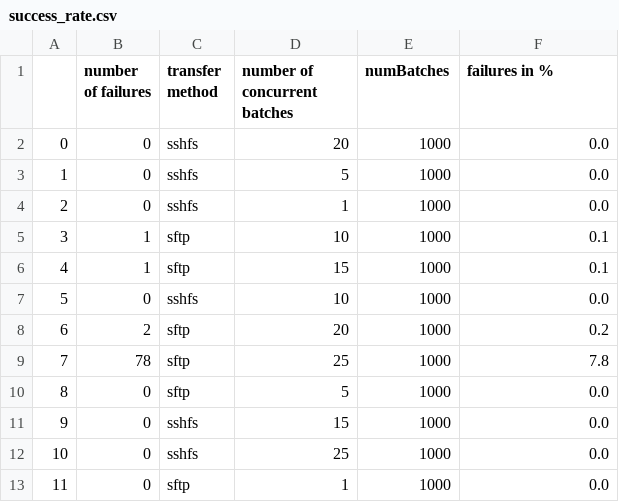
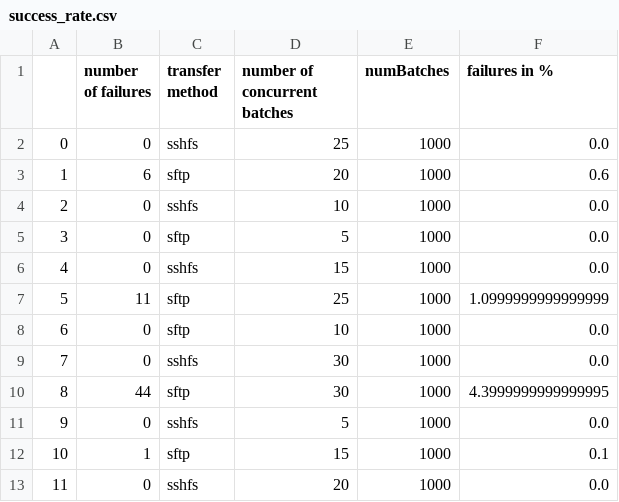
Before and after one commit to deep-projects/sshfs-vs-sftp-experiments, a CSV file: results/success_rate.csv, drawn as a sheet.

```diff
--- a/results/success_rate.csv
+++ b/results/success_rate.csv
@@ -1,13 +1,13 @@
 ,number of failures,transfer method,number of concurrent batches,numBatches,failures in %
-0,0,sshfs,20,1000,0.0
-1,0,sshfs,5,1000,0.0
-2,0,sshfs,1,1000,0.0
-3,1,sftp,10,1000,0.1
-4,1,sftp,15,1000,0.1
-5,0,sshfs,10,1000,0.0
-6,2,sftp,20,1000,0.2
-7,78,sftp,25,1000,7.8
-8,0,sftp,5,1000,0.0
-9,0,sshfs,15,1000,0.0
-10,0,sshfs,25,1000,0.0
-11,0,sftp,1,1000,0.0
+0,0,sshfs,25,1000,0.0
+1,6,sftp,20,1000,0.6
+2,0,sshfs,10,1000,0.0
+3,0,sftp,5,1000,0.0
+4,0,sshfs,15,1000,0.0
+5,11,sftp,25,1000,1.0999999999999999
+6,0,sftp,10,1000,0.0
+7,0,sshfs,30,1000,0.0
+8,44,sftp,30,1000,4.3999999999999995
+9,0,sshfs,5,1000,0.0
+10,1,sftp,15,1000,0.1
+11,0,sshfs,20,1000,0.0
```
Also changed, not shown: results/processing_durations.csv.
